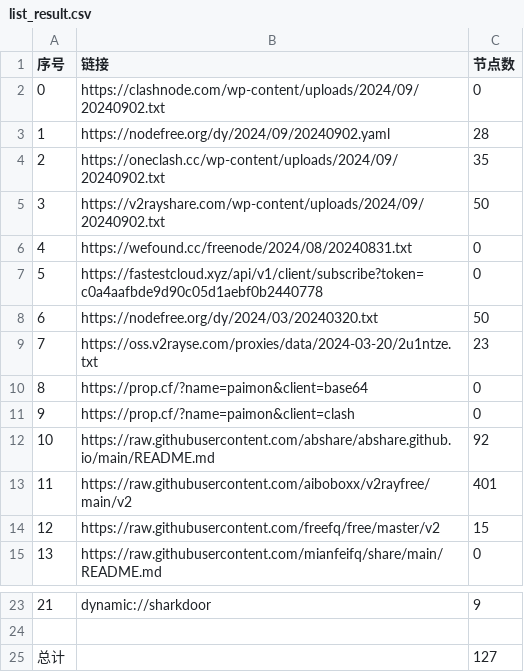
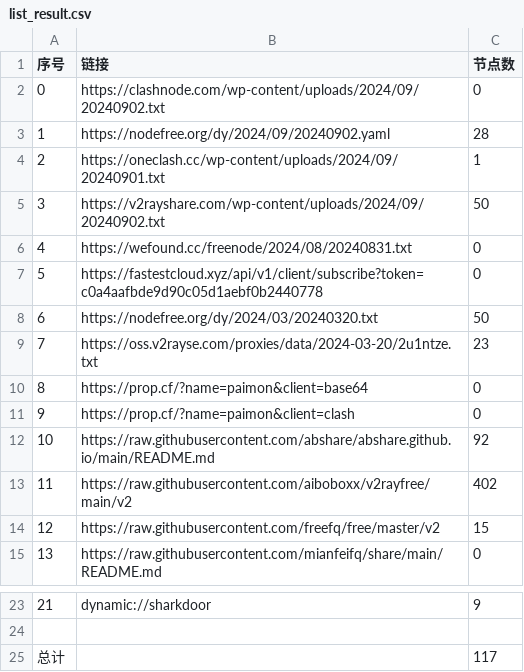
Before and after one commit to XCQ0607/node, a CSV file: list_result.csv, drawn as a sheet; only a part is shown, gaps mark what is left out.

```diff
--- a/list_result.csv
+++ b/list_result.csv
@@ -3,3 +3,3 @@
 1,https://nodefree.org/dy/2024/09/20240902.yaml,28
-2,https://oneclash.cc/wp-content/uploads/2024/09/20240902.txt,35
+2,https://oneclash.cc/wp-content/uploads/2024/09/20240901.txt,1
 3,https://v2rayshare.com/wp-content/uploads/2024/09/20240902.txt,50
@@ -12,3 +12,3 @@
 10,https://raw.githubusercontent.com/abshare/abshare.github.io/main/README.md,92
-11,https://raw.githubusercontent.com/aiboboxx/v2rayfree/main/v2,401
+11,https://raw.githubusercontent.com/aiboboxx/v2rayfree/main/v2,402
 12,https://raw.githubusercontent.com/freefq/free/master/v2,15
@@ -24,2 +24,2 @@
 
-总计,,127
+总计,,117
```
Also changed, not shown: 7 other files.
